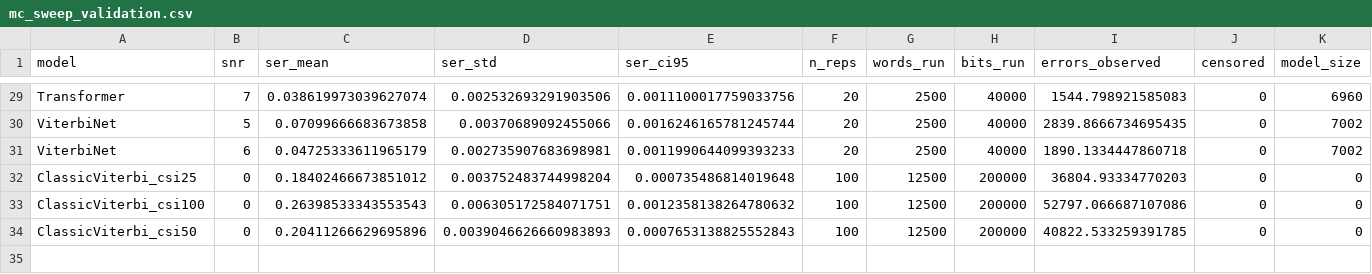
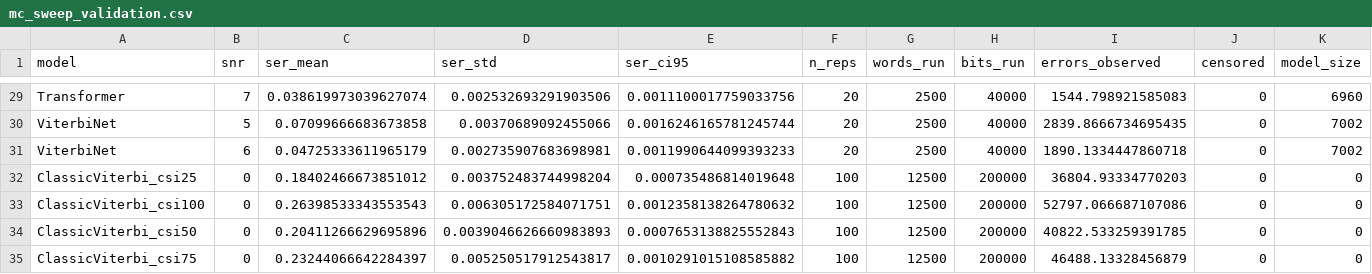
Before and after one commit to Gilzuk/viterbitransformed, a CSV file: Results/metrics/mc_sweep_validation.csv, drawn as a sheet; only a part is shown, gaps mark what is left out; rows hold the shown columns only; the diff names each change by its address in the sheet, - before the commit and + after, or states it on an @@ line.

```diff
--- a/Results/metrics/mc_sweep_validation.csv
+++ b/Results/metrics/mc_sweep_validation.csv
+row 35: ClassicViterbi_csi75 | 0 | 0.23244066642284397 | 0.005250517912543817 | 0.0010291015108585882 | 100 | 12500 | 200000 | 46488.13328456879 | 0 | 0
```
